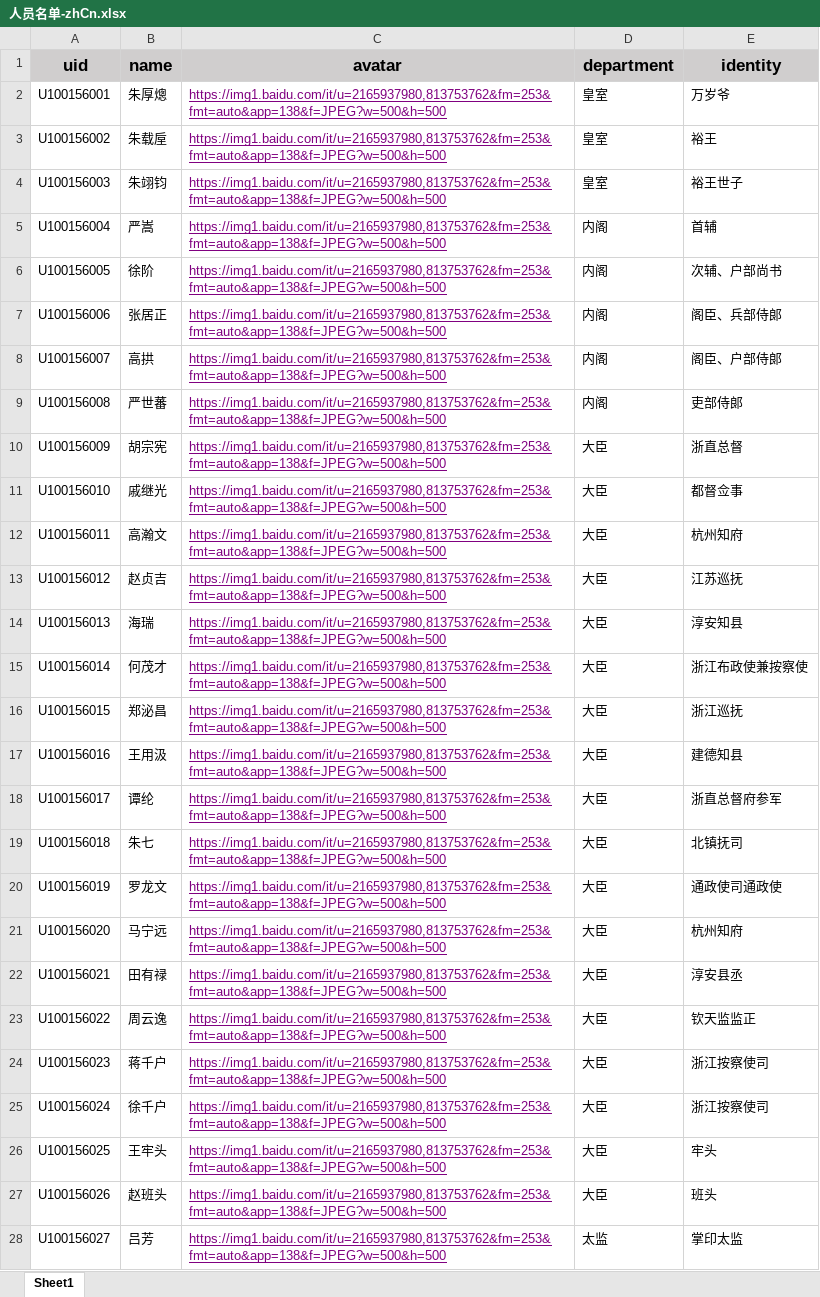
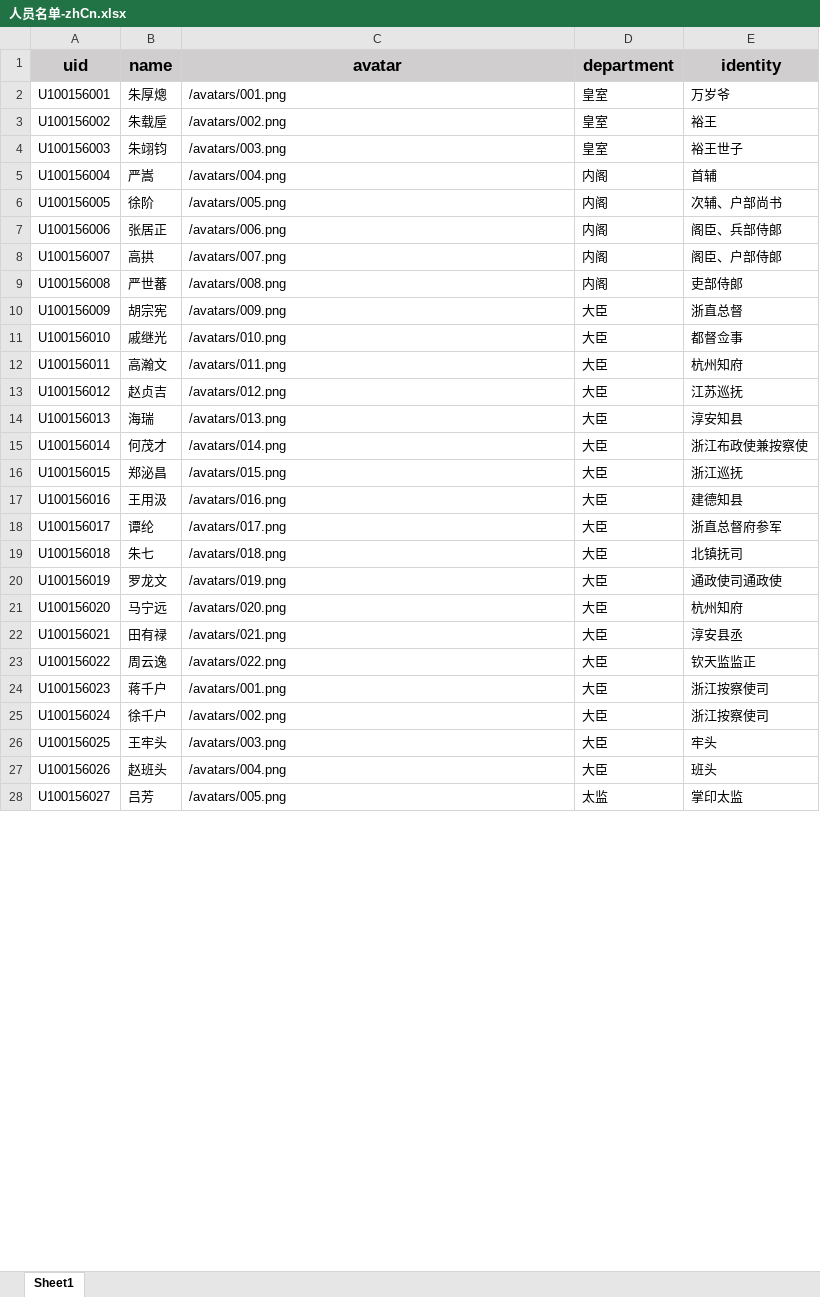
Before and after one commit to ikiwihome/log-lottery, an Excel workbook: public/人员名单-zhCn.xlsx, sheet Sheet1, drawn as a sheet; only a part is shown; values as stored, in another font and other column widths than the file's, no borders; the diff covers the shown part only; the diff names each change by its address in the sheet, - before the commit and + after, or states it on an @@ line.

```diff
--- a/public/人员名单-zhCn.xlsx (sheet Sheet1)
+++ b/public/人员名单-zhCn.xlsx (sheet Sheet1)
-C2 (avatar): https://img1.baidu.com/it/u=2165937980,813753762&fm=253&fmt=auto&app=138&f=JPEG?w=500&h=500
+C2 (avatar): /avatars/001.png
@@ C2:C28 underline: on → off, text colour: #800080 → black @@
-C3 (avatar): https://img1.baidu.com/it/u=2165937980,813753762&fm=253&fmt=auto&app=138&f=JPEG?w=500&h=500
+C3 (avatar): /avatars/002.png
-C4 (avatar): https://img1.baidu.com/it/u=2165937980,813753762&fm=253&fmt=auto&app=138&f=JPEG?w=500&h=500
+C4 (avatar): /avatars/003.png
-C5 (avatar): https://img1.baidu.com/it/u=2165937980,813753762&fm=253&fmt=auto&app=138&f=JPEG?w=500&h=500
+C5 (avatar): /avatars/004.png
-C6 (avatar): https://img1.baidu.com/it/u=2165937980,813753762&fm=253&fmt=auto&app=138&f=JPEG?w=500&h=500
+C6 (avatar): /avatars/005.png
-C7 (avatar): https://img1.baidu.com/it/u=2165937980,813753762&fm=253&fmt=auto&app=138&f=JPEG?w=500&h=500
+C7 (avatar): /avatars/006.png
-C8 (avatar): https://img1.baidu.com/it/u=2165937980,813753762&fm=253&fmt=auto&app=138&f=JPEG?w=500&h=500
+C8 (avatar): /avatars/007.png
-C9 (avatar): https://img1.baidu.com/it/u=2165937980,813753762&fm=253&fmt=auto&app=138&f=JPEG?w=500&h=500
+C9 (avatar): /avatars/008.png
-C10 (avatar): https://img1.baidu.com/it/u=2165937980,813753762&fm=253&fmt=auto&app=138&f=JPEG?w=500&h=500
+C10 (avatar): /avatars/009.png
-C11 (avatar): https://img1.baidu.com/it/u=2165937980,813753762&fm=253&fmt=auto&app=138&f=JPEG?w=500&h=500
+C11 (avatar): /avatars/010.png
-C12 (avatar): https://img1.baidu.com/it/u=2165937980,813753762&fm=253&fmt=auto&app=138&f=JPEG?w=500&h=500
+C12 (avatar): /avatars/011.png
-C13 (avatar): https://img1.baidu.com/it/u=2165937980,813753762&fm=253&fmt=auto&app=138&f=JPEG?w=500&h=500
+C13 (avatar): /avatars/012.png
-C14 (avatar): https://img1.baidu.com/it/u=2165937980,813753762&fm=253&fmt=auto&app=138&f=JPEG?w=500&h=500
+C14 (avatar): /avatars/013.png
-C15 (avatar): https://img1.baidu.com/it/u=2165937980,813753762&fm=253&fmt=auto&app=138&f=JPEG?w=500&h=500
+C15 (avatar): /avatars/014.png
-C16 (avatar): https://img1.baidu.com/it/u=2165937980,813753762&fm=253&fmt=auto&app=138&f=JPEG?w=500&h=500
+C16 (avatar): /avatars/015.png
-C17 (avatar): https://img1.baidu.com/it/u=2165937980,813753762&fm=253&fmt=auto&app=138&f=JPEG?w=500&h=500
+C17 (avatar): /avatars/016.png
-C18 (avatar): https://img1.baidu.com/it/u=2165937980,813753762&fm=253&fmt=auto&app=138&f=JPEG?w=500&h=500
+C18 (avatar): /avatars/017.png
-C19 (avatar): https://img1.baidu.com/it/u=2165937980,813753762&fm=253&fmt=auto&app=138&f=JPEG?w=500&h=500
+C19 (avatar): /avatars/018.png
-C20 (avatar): https://img1.baidu.com/it/u=2165937980,813753762&fm=253&fmt=auto&app=138&f=JPEG?w=500&h=500
+C20 (avatar): /avatars/019.png
-C21 (avatar): https://img1.baidu.com/it/u=2165937980,813753762&fm=253&fmt=auto&app=138&f=JPEG?w=500&h=500
+C21 (avatar): /avatars/020.png
-C22 (avatar): https://img1.baidu.com/it/u=2165937980,813753762&fm=253&fmt=auto&app=138&f=JPEG?w=500&h=500
+C22 (avatar): /avatars/021.png
-C23 (avatar): https://img1.baidu.com/it/u=2165937980,813753762&fm=253&fmt=auto&app=138&f=JPEG?w=500&h=500
+C23 (avatar): /avatars/022.png
-C24 (avatar): https://img1.baidu.com/it/u=2165937980,813753762&fm=253&fmt=auto&app=138&f=JPEG?w=500&h=500
+C24 (avatar): /avatars/001.png
-C25 (avatar): https://img1.baidu.com/it/u=2165937980,813753762&fm=253&fmt=auto&app=138&f=JPEG?w=500&h=500
+C25 (avatar): /avatars/002.png
-C26 (avatar): https://img1.baidu.com/it/u=2165937980,813753762&fm=253&fmt=auto&app=138&f=JPEG?w=500&h=500
+C26 (avatar): /avatars/003.png
-C27 (avatar): https://img1.baidu.com/it/u=2165937980,813753762&fm=253&fmt=auto&app=138&f=JPEG?w=500&h=500
+C27 (avatar): /avatars/004.png
-C28 (avatar): https://img1.baidu.com/it/u=2165937980,813753762&fm=253&fmt=auto&app=138&f=JPEG?w=500&h=500
+C28 (avatar): /avatars/005.png
```
Also changed, not shown: 10 edited cells and cell formats elsewhere in this sheet, 23 other files.
